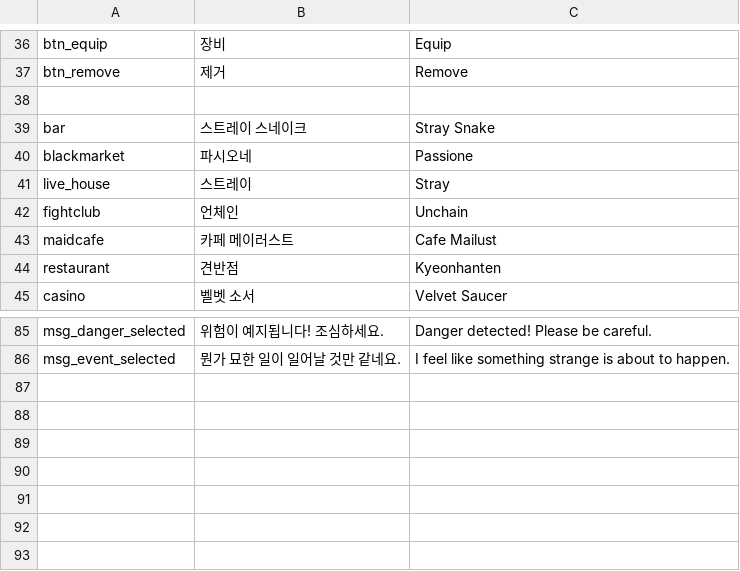
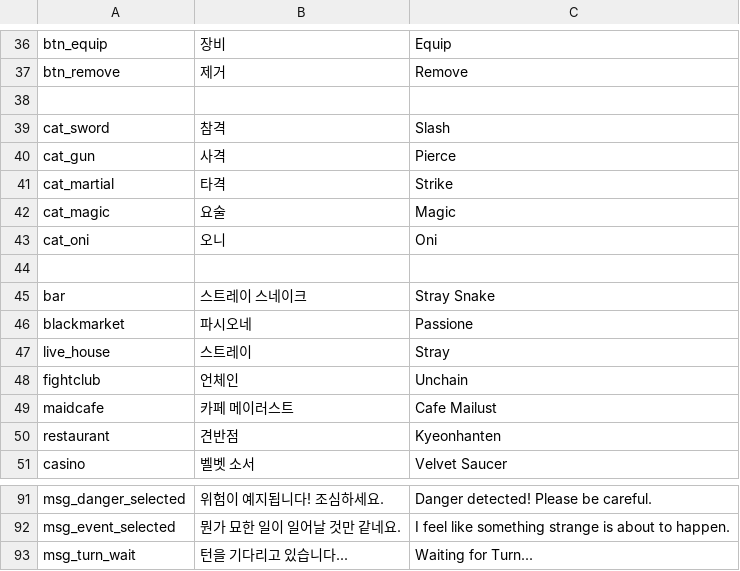
Before and after one commit to albertk0305/DevilsCut, a CSV file: Assets/CSV/UI_Text - 시트1.csv, drawn as a sheet; only a part is shown, gaps mark what is left out; the diff names each change by its address in the sheet, - before the commit and + after, or states it on an @@ line.

Commit message:
Working on Combat
finished turn control. need to work on main character turn activity

```diff
--- a/Assets/CSV/UI_Text - 시트1.csv
+++ b/Assets/CSV/UI_Text - 시트1.csv
+row 39: cat_sword | 참격 | Slash
+row 40: cat_gun | 사격 | Pierce
+row 41: cat_martial | 타격 | Strike
+row 42: cat_magic | 요술 | Magic
+row 43: cat_oni | 오니 | Oni
+row 44: (empty)
+row 93: msg_turn_wait | 턴을 기다리고 있습니다... | Waiting for Turn...
```
Also changed, not shown: 52 other files.
